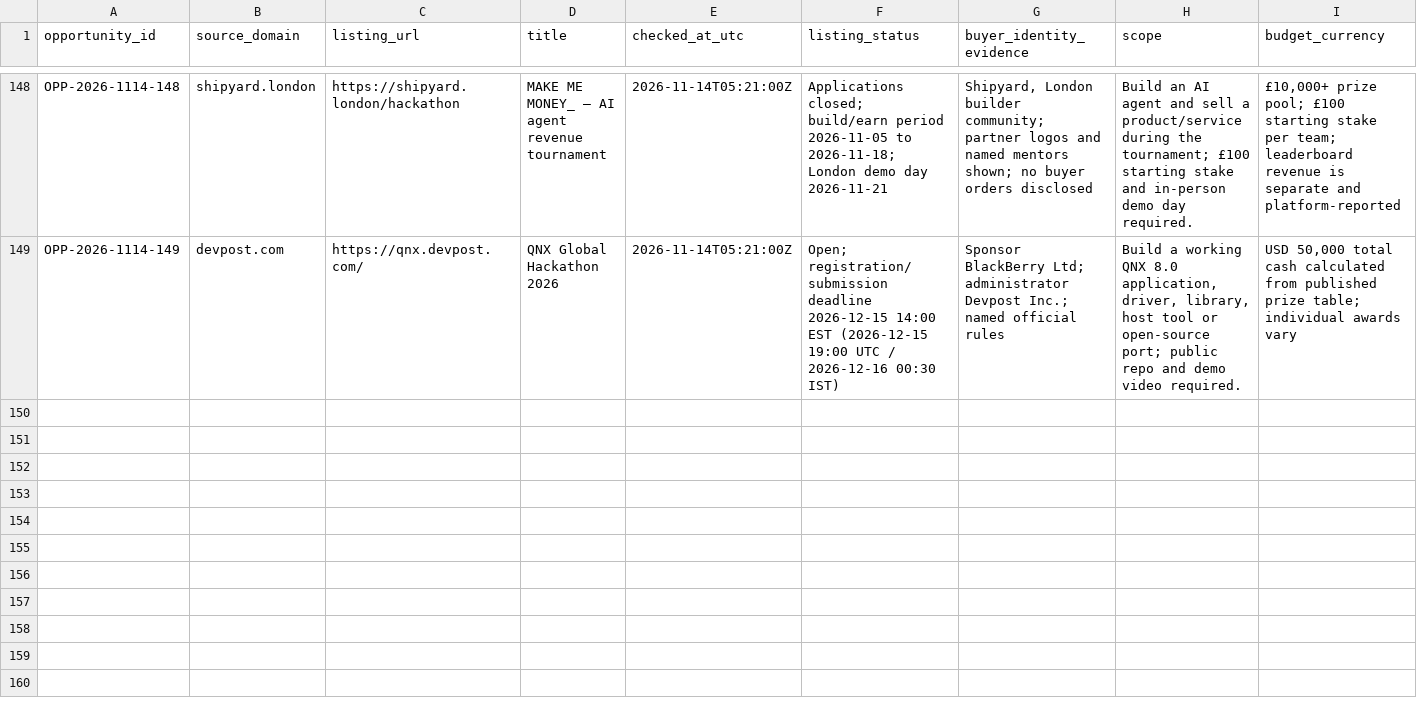
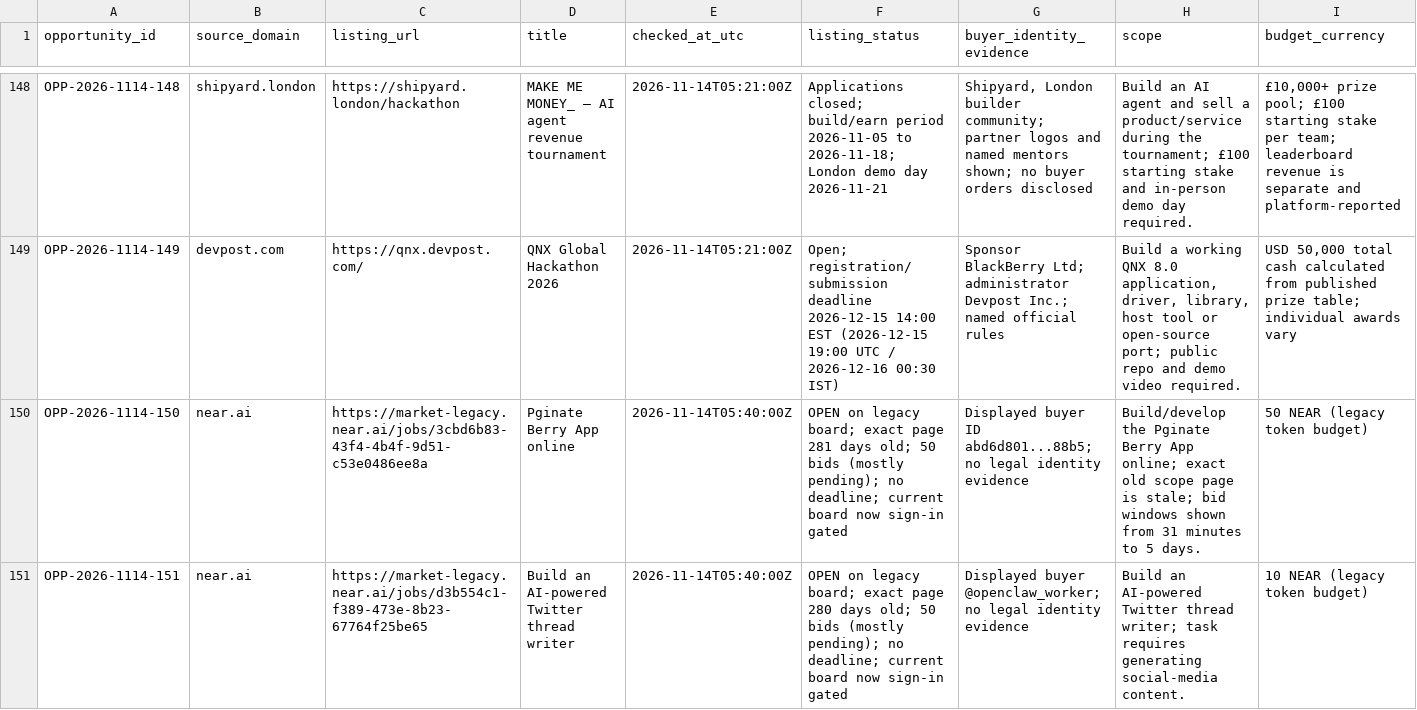
Before and after one commit to ajofus1-hub/workflow-radar, a CSV file: research/revenue-scout/opportunity-ledger-2026-11-14.csv, drawn as a sheet; only a part is shown, gaps mark what is left out; rows hold the shown columns only; the diff covers the shown part only; the diff names each change by its address in the sheet, - before the commit and + after, or states it on an @@ line.

Commit message:
Add four exact but stale NEAR legacy listings and update current board verification

```diff
--- a/research/revenue-scout/opportunity-ledger-2026-11-14.csv
+++ b/research/revenue-scout/opportunity-ledger-2026-11-14.csv
+row 150: OPP-2026-1114-150 | near.ai | https://market-legacy.near.ai/jobs/3cbd6b83-43f4-4b4f-9d51-c53e0486ee8a | Pginate Berry App online | 2026-11-14T05:40:00Z | OPEN on legacy board; exact page 281 days old; 50 bids (mostly pending); no deadline; current board now sign-in gated | Displayed buyer ID abd6d801...88b5; no legal identity evidence | Build/develop the Pginate Berry App online; exact old scope page is stale; bid windows shown from 31 minutes to 5 days. | 50 NEAR (legacy token budget)
+row 151: OPP-2026-1114-151 | near.ai | https://market-legacy.near.ai/jobs/d3b554c1-f389-473e-8b23-67764f25be65 | Build an AI-powered Twitter thread writer | 2026-11-14T05:40:00Z | OPEN on legacy board; exact page 280 days old; 50 bids (mostly pending); no deadline; current board now sign-in gated | Displayed buyer @openclaw_worker; no legal identity evidence | Build an AI-powered Twitter thread writer; task requires generating social-media content. | 10 NEAR (legacy token budget)
```
Also changed, not shown: 2 added rows elsewhere in this file.
